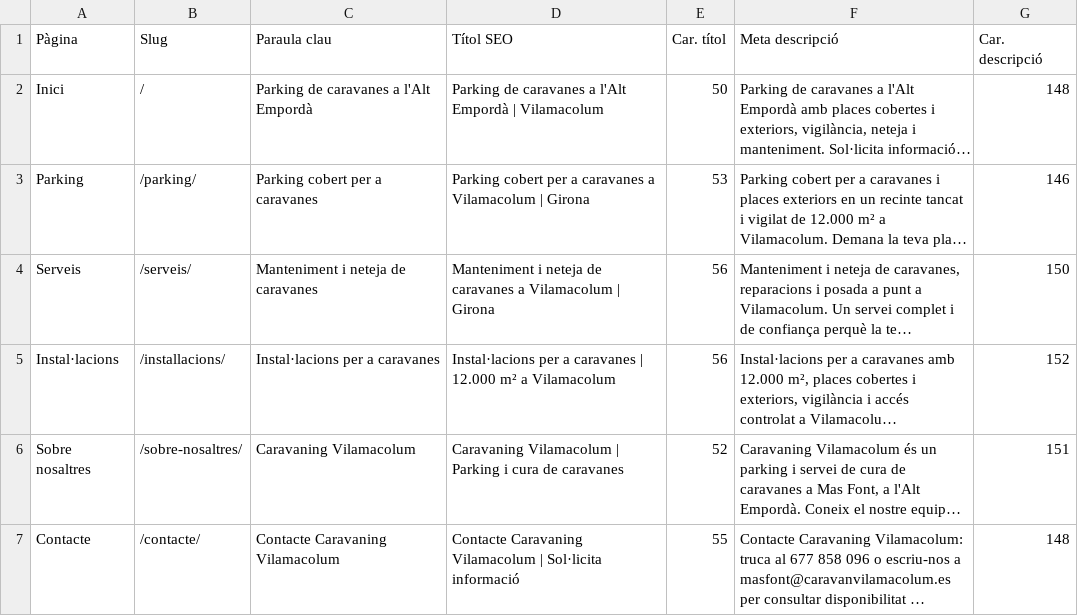
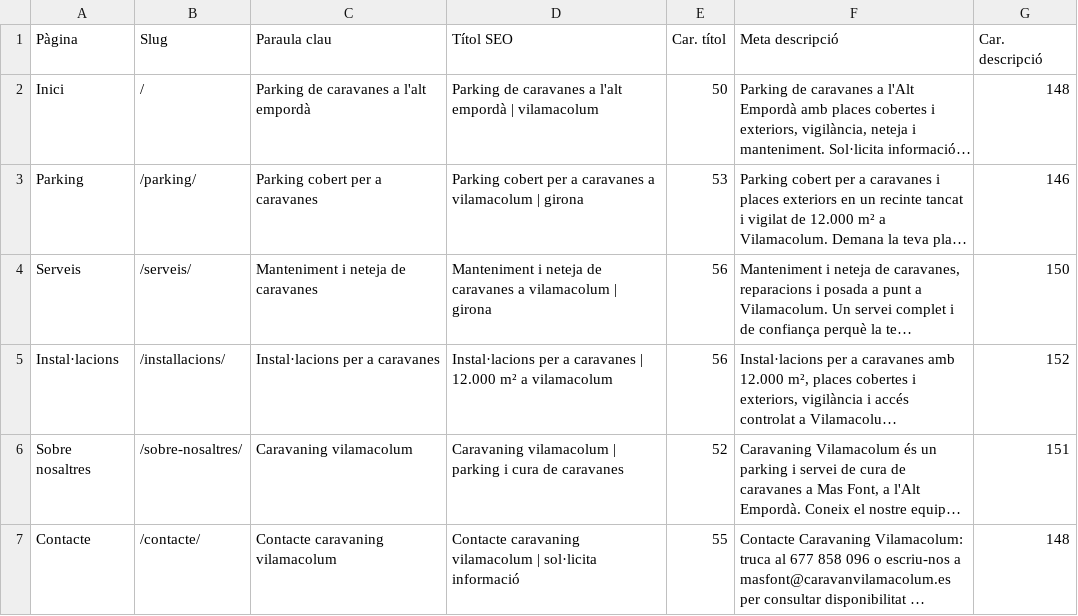
Before and after one commit to naniiqr/msg-aleatory-str, a CSV file: seo/fitxa-seo.csv, drawn as a sheet; long unchanged cells end in …; the diff names each change by its address in the sheet, - before the commit and + after, or states it on an @@ line.

```diff
--- a/seo/fitxa-seo.csv
+++ b/seo/fitxa-seo.csv
-C2 (Paraula clau): Parking de caravanes a l'Alt Empordà
+C2 (Paraula clau): Parking de caravanes a l'alt empordà
-D2 (Títol SEO): …caravanes a l'Alt Empordà | Vilamacolum
+D2 (Títol SEO): …caravanes a l'alt empordà | vilamacolum
-D3 (Títol SEO): …caravanes a Vilamacolum | Girona
+D3 (Títol SEO): …caravanes a vilamacolum | girona
-D4 (Títol SEO): …caravanes a Vilamacolum | Girona
+D4 (Títol SEO): …caravanes a vilamacolum | girona
-D5 (Títol SEO): …m² a Vilamacolum
+D5 (Títol SEO): …m² a vilamacolum
-C6 (Paraula clau): Caravaning Vilamacolum
+C6 (Paraula clau): Caravaning vilamacolum
-D6 (Títol SEO): Caravaning Vilamacolum | Parking i cura…
+D6 (Títol SEO): Caravaning vilamacolum | parking i cura…
-C7 (Paraula clau): Contacte Caravaning Vilamacolum
+C7 (Paraula clau): Contacte caravaning vilamacolum
-D7 (Títol SEO): Contacte Caravaning Vilamacolum | Sol·licita informació
+D7 (Títol SEO): Contacte caravaning vilamacolum | sol·licita informació
```
Also changed, not shown: 1 other file.
